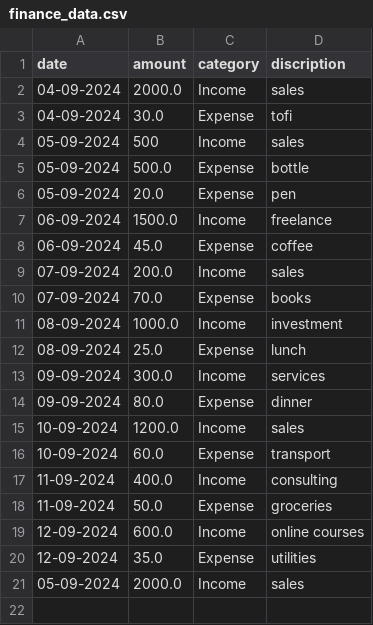
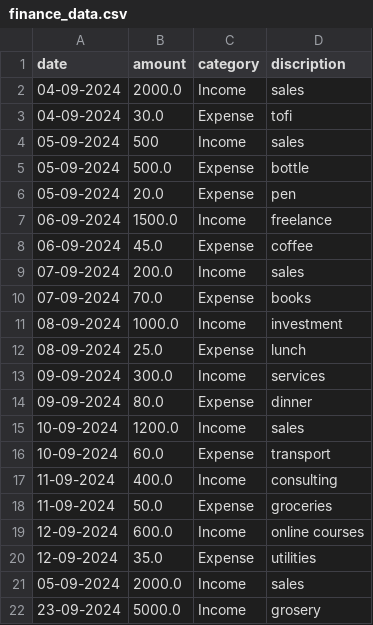
Before and after one commit to raritto-1/finance-tracking-system, a CSV file: finance tracking system/finance_data.csv, drawn as a sheet; the diff names each change by its address in the sheet, - before the commit and + after, or states it on an @@ line.

Commit message:
finace_data

```diff
--- a/finance tracking system/finance_data.csv
+++ b/finance tracking system/finance_data.csv
+row 22: 23-09-2024 | 5000.0 | Income | grosery
```
